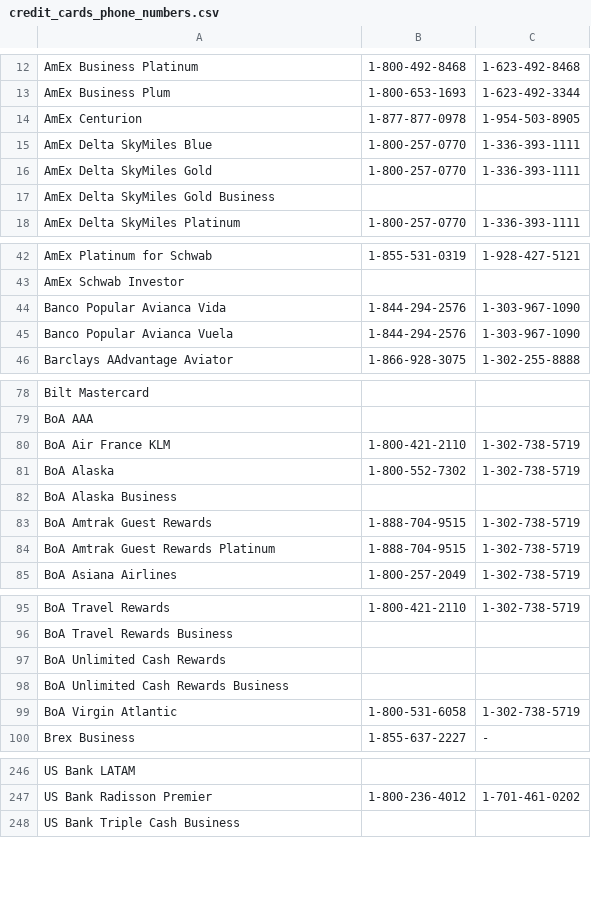
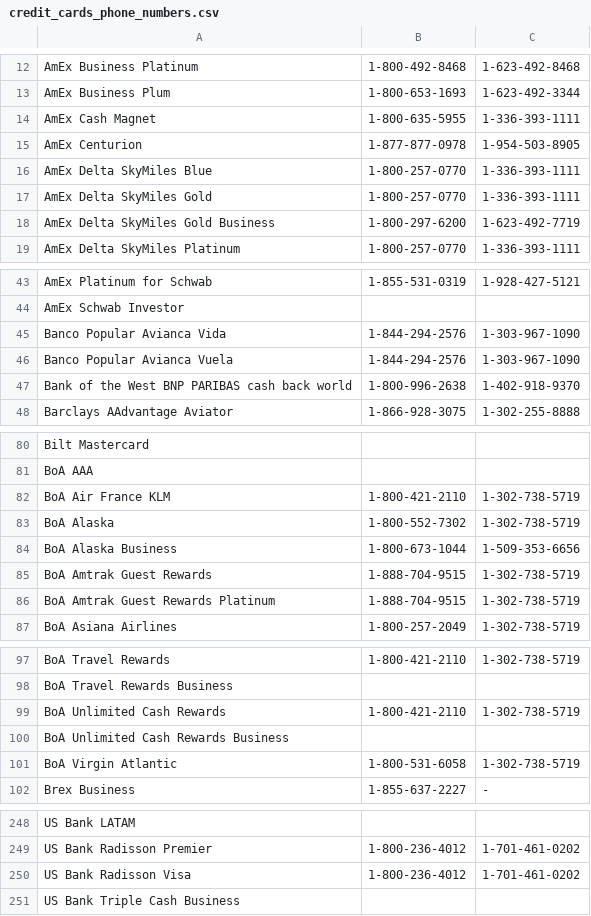
Before and after one commit to USCreditCardGuide/credit-cards-phone-numbers, a CSV file: credit_cards_phone_numbers.csv, drawn as a sheet; only a part is shown, gaps mark what is left out; the diff covers the shown part only.

Commit message:
Update credit_cards_phone_numbers.csv

```diff
--- a/credit_cards_phone_numbers.csv
+++ b/credit_cards_phone_numbers.csv
@@ -13,2 +13,3 @@ AmEx Business Platinum,1-800-492-8468,1-623-492-8468
 AmEx Business Plum,1-800-653-1693,1-623-492-3344
+AmEx Cash Magnet,1-800-635-5955,1-336-393-1111
 AmEx Centurion,1-877-877-0978,1-954-503-8905
@@ -16,3 +17,3 @@ AmEx Delta SkyMiles Blue,1-800-257-0770,1-336-393-1111
 AmEx Delta SkyMiles Gold,1-800-257-0770,1-336-393-1111
-AmEx Delta SkyMiles Gold Business,,
+AmEx Delta SkyMiles Gold Business,1-800-297-6200,1-623-492-7719
 AmEx Delta SkyMiles Platinum,1-800-257-0770,1-336-393-1111
@@ -45,2 +46,3 @@ Banco Popular Avianca Vida,1-844-294-2576,1-303-967-1090
 Banco Popular Avianca Vuela,1-844-294-2576,1-303-967-1090
+Bank of the West BNP PARIBAS cash back world,1-800-996-2638,1-402-918-9370
 Barclays AAdvantage Aviator,1-866-928-3075,1-302-255-8888
@@ -81,3 +83,3 @@ BoA Air France KLM,1-800-421-2110,1-302-738-5719
 BoA Alaska,1-800-552-7302,1-302-738-5719
-BoA Alaska Business,,
+BoA Alaska Business,1-800-673-1044,1-509-353-6656
 BoA Amtrak Guest Rewards,1-888-704-9515,1-302-738-5719
@@ -96,3 +98,3 @@ BoA Travel Rewards,1-800-421-2110,1-302-738-5719
 BoA Travel Rewards Business,,
-BoA Unlimited Cash Rewards,,
+BoA Unlimited Cash Rewards,1-800-421-2110,1-302-738-5719
 BoA Unlimited Cash Rewards Business,,
@@ -247,2 +249,3 @@ US Bank LATAM,,
 US Bank Radisson Premier,1-800-236-4012,1-701-461-0202
+US Bank Radisson Visa,1-800-236-4012,1-701-461-0202
 US Bank Triple Cash Business,,
```
Also changed, not shown: 8 edited cells elsewhere in this file.
